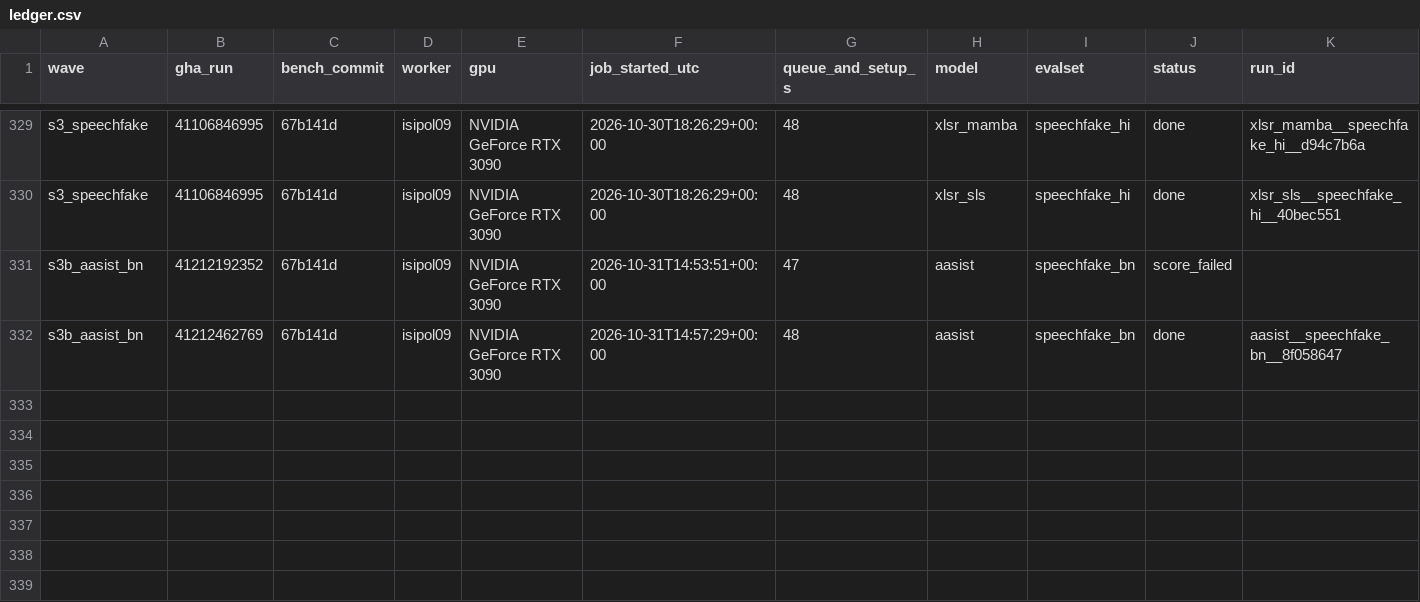
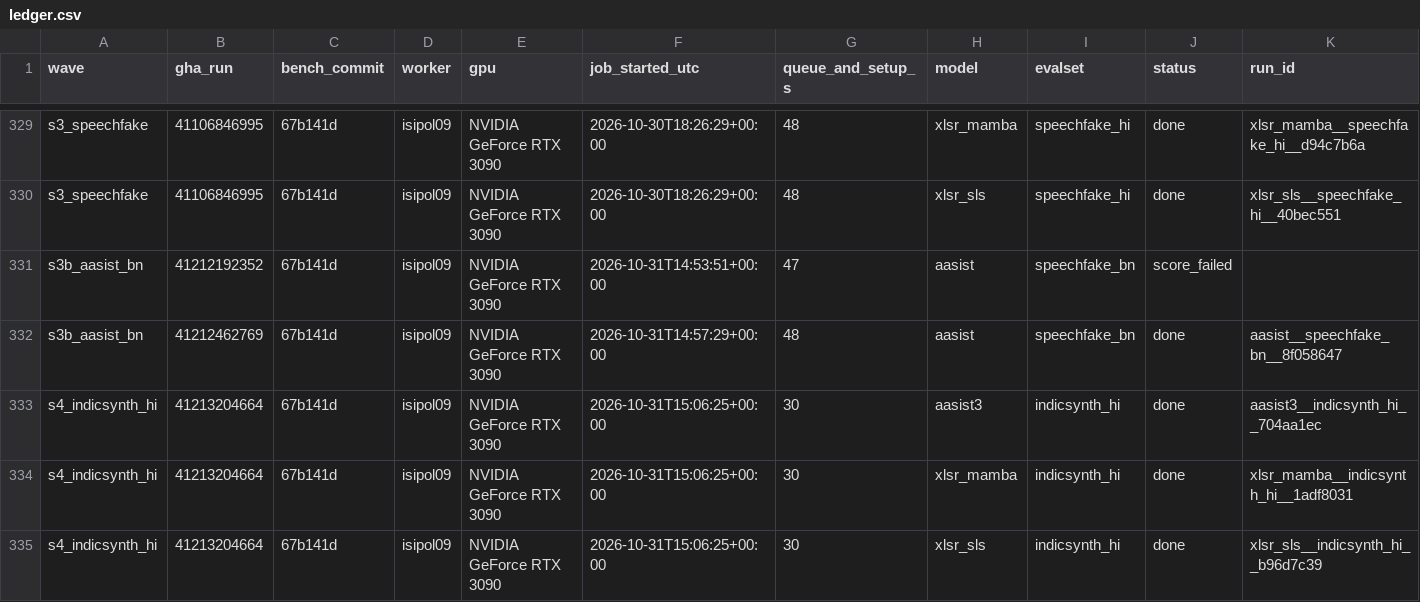
Before and after one commit to Colombo-HCI-Lab/deeptrace-bench, a CSV file: results/ledger.csv, drawn as a sheet; only a part is shown, gaps mark what is left out; rows hold the shown columns only; the diff names each change by its address in the sheet, - before the commit and + after, or states it on an @@ line.

Commit message:
import indicsynth hindi from spark, the last audio pairs

```diff
--- a/results/ledger.csv
+++ b/results/ledger.csv
+row 333: s4_indicsynth_hi | 41213204664 | 67b141d | isipol09 | NVIDIA GeForce RTX 3090 | 2026-10-31T15:06:25+00:00 | 30 | aasist3 | indicsynth_hi | done | aasist3__indicsynth_hi__704aa1ec
+row 334: s4_indicsynth_hi | 41213204664 | 67b141d | isipol09 | NVIDIA GeForce RTX 3090 | 2026-10-31T15:06:25+00:00 | 30 | xlsr_mamba | indicsynth_hi | done | xlsr_mamba__indicsynth_hi__1adf8031
+row 335: s4_indicsynth_hi | 41213204664 | 67b141d | isipol09 | NVIDIA GeForce RTX 3090 | 2026-10-31T15:06:25+00:00 | 30 | xlsr_sls | indicsynth_hi | done | xlsr_sls__indicsynth_hi__b96d7c39
```
Also changed, not shown: 16 other files.
